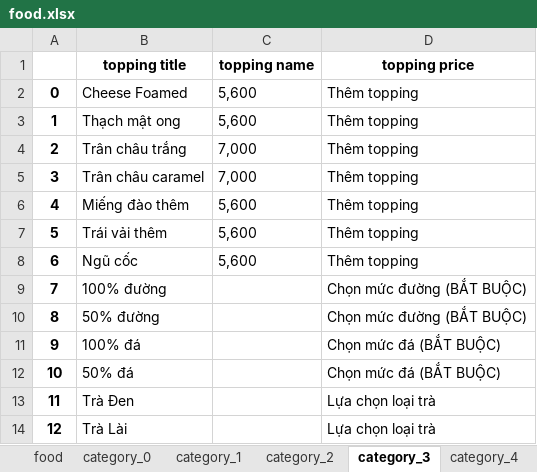
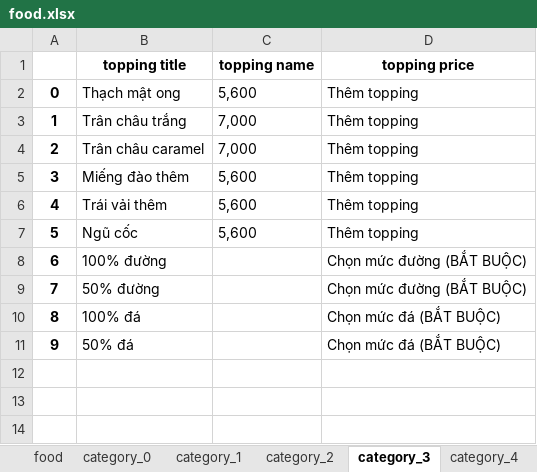
Before and after one commit to ltphy/CrawlNow, an Excel workbook: food.xlsx, sheet category_3, drawn as a sheet; values as stored, in another font and other column widths than the file's, no borders; removed rows and columns are numbered as before the commit, all else as after; the diff names each change by its address in the sheet, - before the commit and + after, or states it on an @@ line.

```diff
--- a/food.xlsx (sheet category_3)
+++ b/food.xlsx (sheet category_3)
-row 2: 0 | Cheese Foamed | 5,600 | Thêm topping
@@ column A renumbered between rows 2 and 11 @@
-row 13: 11 | Trà Đen |  | Lựa chọn loại trà
-row 14: 12 | Trà Lài |  | Lựa chọn loại trà
```
Also changed, not shown: sheet food, sheet category_0, sheet category_5, sheet category_4, sheet category_1, sheet category_2, other sheet tabs, 5 other files.
